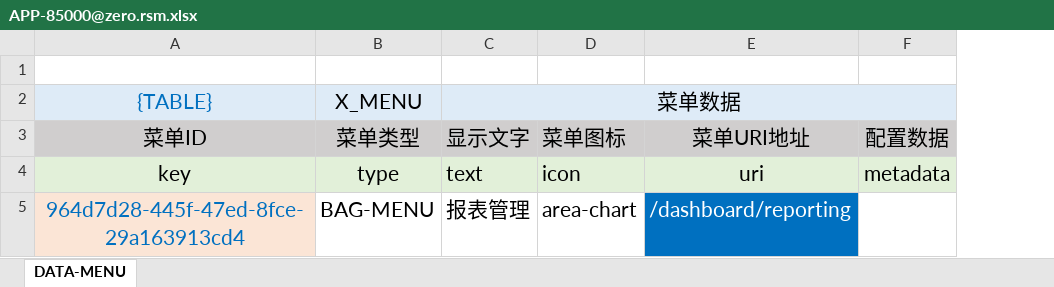
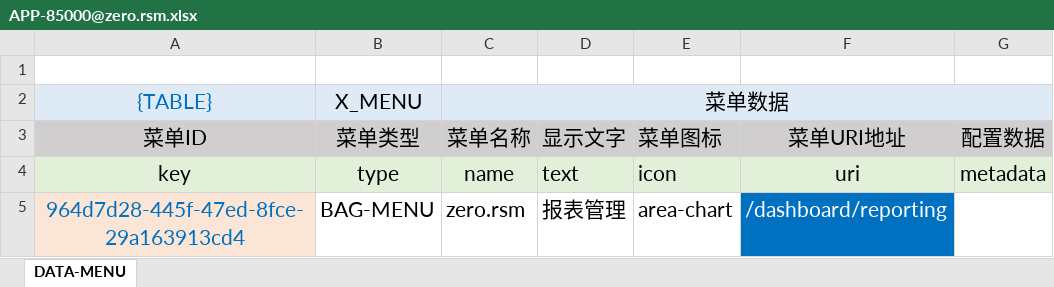
Before and after one commit to silentbalanceyh/vertx-zero, an Excel workbook: vertx-env/exec-toolkit/configuration/menu/zero-ambient/APP-85000@zero.rsm.xlsx, sheet DATA-MENU, drawn as a sheet; values as stored, in another font and other column widths than the file's, no borders; removed rows and columns are numbered as before the commit, all else as after; the diff names each change by its address in the sheet, - before the commit and + after, or states it on an @@ line.

```diff
--- a/vertx-env/exec-toolkit/configuration/menu/zero-ambient/APP-85000@zero.rsm.xlsx (sheet DATA-MENU)
+++ b/vertx-env/exec-toolkit/configuration/menu/zero-ambient/APP-85000@zero.rsm.xlsx (sheet DATA-MENU)
+column C (菜单名称), row 2: 菜单数据; rows 4-5: name | zero.rsm
-D2 (显示文字): 菜单数据
+D2 (显示文字): (empty)
-C2:F2 merged
```
Also changed, not shown: vertx-pin/zero-ambient/src/main/resources/plugin/ambient/oob/menu/APP-85000@zero.rsm.xlsx, 6 other files.
